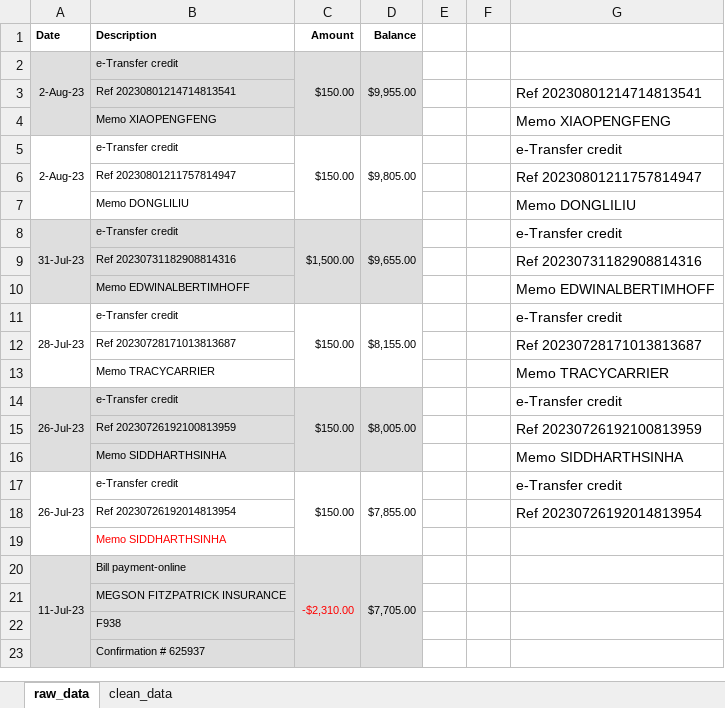
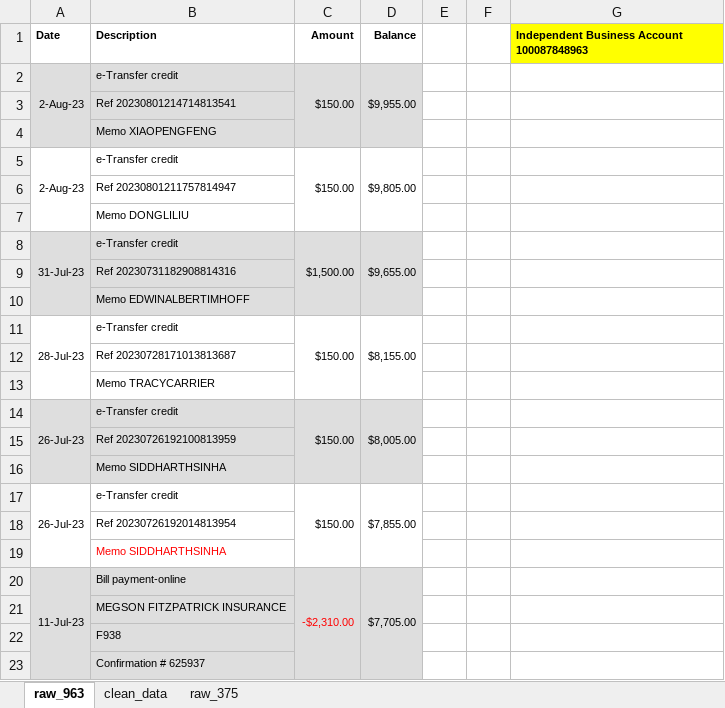
Before and after one commit to Dongli99/StrataFinace, an Excel workbook: raw_data_100087848963_2023-07-21.xlsx, sheet raw_963, drawn as a sheet; only a part is shown; values as stored, in another font and other column widths than the file's, no borders; the diff covers the shown part only; the diff names each change by its address in the sheet, - before the commit and + after, or states it on an @@ line.

```diff
--- a/raw_data_100087848963_2023-07-21.xlsx (sheet raw_963)
+++ b/raw_data_100087848963_2023-07-21.xlsx (sheet raw_963)
-sheet tab: raw_data
+sheet tab: raw_963
+sheet tab: raw_375
-G1: (empty)
+G1: Independent Business Account 100087848963
-G1 fill: none
+G1 fill: #FFFF00
-G3: Ref 20230801214714813541
+G3: (empty)
-G4: Memo XIAOPENGFENG
+G4: (empty)
-G5: e-Transfer credit
+G5: (empty)
-G6: Ref 20230801211757814947
+G6: (empty)
-G7: Memo DONGLILIU
+G7: (empty)
-G8: e-Transfer credit
+G8: (empty)
-G9: Ref 20230731182908814316
+G9: (empty)
-G10: Memo EDWINALBERTIMHOFF
+G10: (empty)
-G11: e-Transfer credit
+G11: (empty)
-G12: Ref 20230728171013813687
+G12: (empty)
-G13: Memo TRACYCARRIER
+G13: (empty)
-G14: e-Transfer credit
+G14: (empty)
-G15: Ref 20230726192100813959
+G15: (empty)
-G16: Memo SIDDHARTHSINHA
+G16: (empty)
-G17: e-Transfer credit
+G17: (empty)
-G18: Ref 20230726192014813954
+G18: (empty)
```
Also changed, not shown: 30 added rows elsewhere in this sheet, sheet clean_data.
